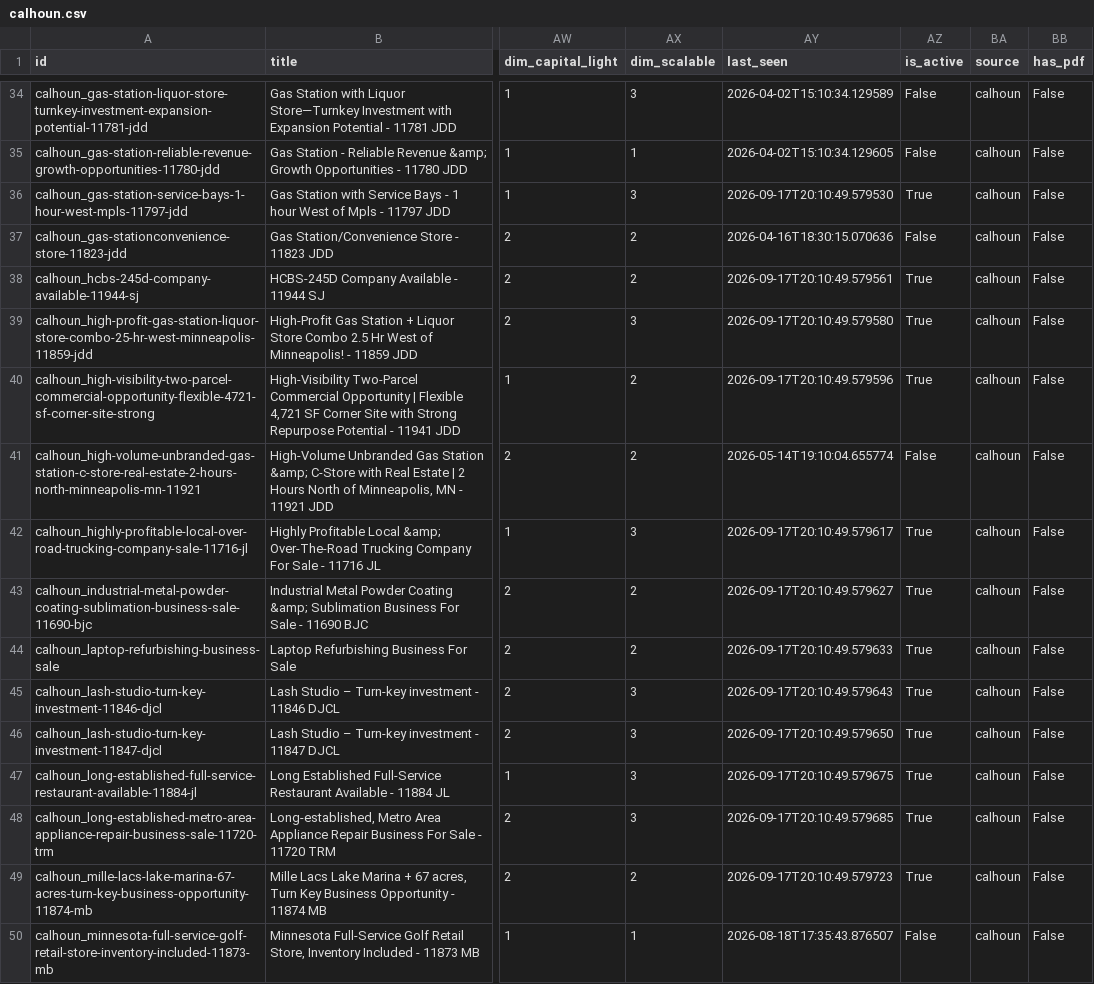
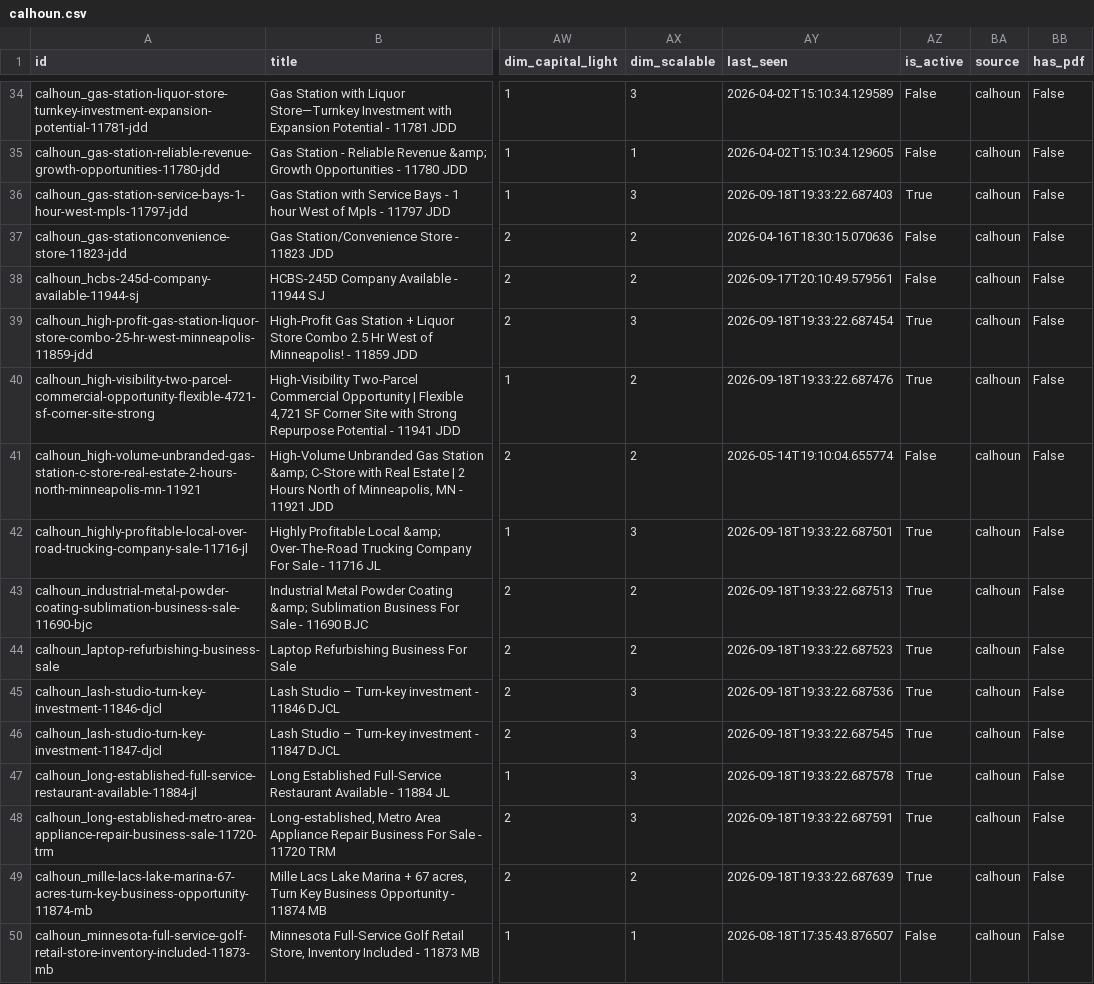
Before and after one commit to colinhirdman/sunbelt-scout, a CSV file: output/calhoun.csv, drawn as a sheet; only a part is shown, gaps mark what is left out; the diff covers the shown part only; the diff names each change by its address in the sheet, - before the commit and + after, or states it on an @@ line.

```diff
--- a/output/calhoun.csv
+++ b/output/calhoun.csv
-AY36 (last_seen): 2026-09-17T20:10:49.579530
+AY36 (last_seen): 2026-09-18T19:33:22.687403
-AZ38 (is_active): True
+AZ38 (is_active): False
-AY39 (last_seen): 2026-09-17T20:10:49.579580
+AY39 (last_seen): 2026-09-18T19:33:22.687454
-AY40 (last_seen): 2026-09-17T20:10:49.579596
+AY40 (last_seen): 2026-09-18T19:33:22.687476
-AY42 (last_seen): 2026-09-17T20:10:49.579617
+AY42 (last_seen): 2026-09-18T19:33:22.687501
-AY43 (last_seen): 2026-09-17T20:10:49.579627
+AY43 (last_seen): 2026-09-18T19:33:22.687513
-AY44 (last_seen): 2026-09-17T20:10:49.579633
+AY44 (last_seen): 2026-09-18T19:33:22.687523
-AY45 (last_seen): 2026-09-17T20:10:49.579643
+AY45 (last_seen): 2026-09-18T19:33:22.687536
-AY46 (last_seen): 2026-09-17T20:10:49.579650
+AY46 (last_seen): 2026-09-18T19:33:22.687545
-AY47 (last_seen): 2026-09-17T20:10:49.579675
+AY47 (last_seen): 2026-09-18T19:33:22.687578
-AY48 (last_seen): 2026-09-17T20:10:49.579685
+AY48 (last_seen): 2026-09-18T19:33:22.687591
-AY49 (last_seen): 2026-09-17T20:10:49.579723
+AY49 (last_seen): 2026-09-18T19:33:22.687639
```
Also changed, not shown: 86 edited cells elsewhere in this file.
